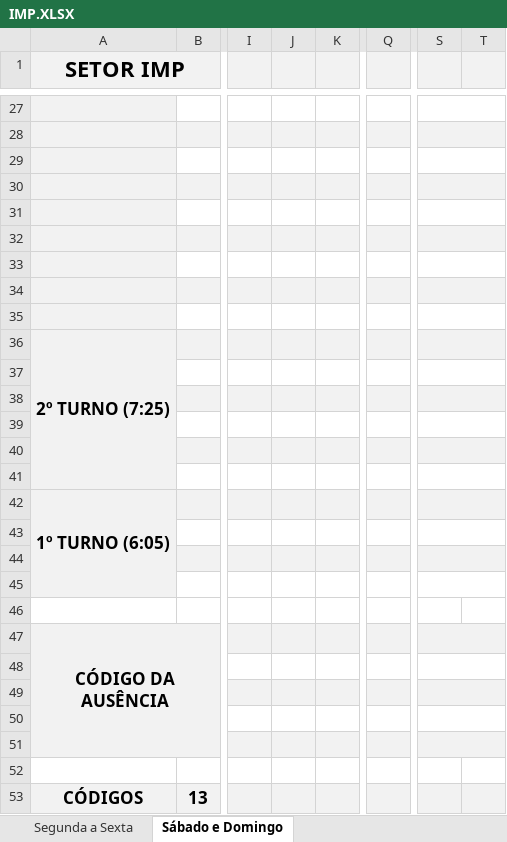
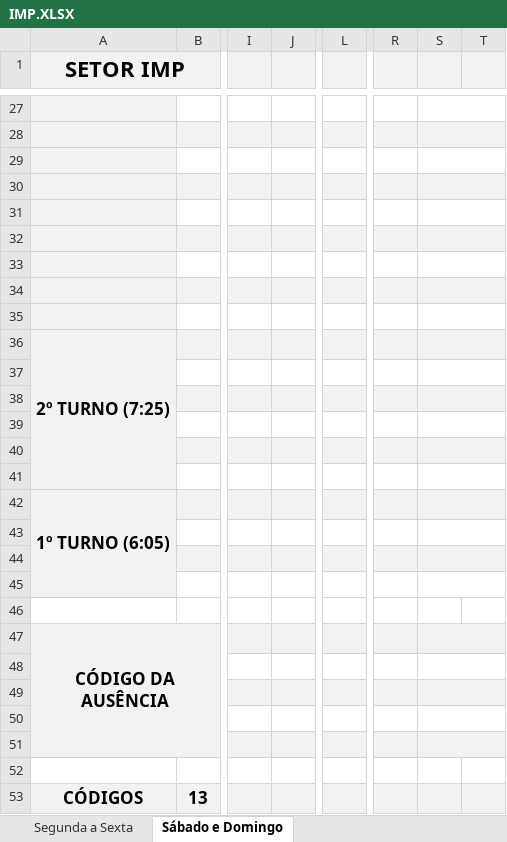
Before and after one commit to flipbit03/sisaprop, an Excel workbook: outputs/sisaprophelper#autoaprop/autoapropxlsx/IMP.XLSX, sheet Sábado e Domingo, drawn as a sheet; only a part is shown, gaps mark what is left out; values as stored, in another font and other column widths than the file's, no borders; removed rows and columns are numbered as before the commit, all else as after; the diff covers the shown part only; the diff names each change by its address in the sheet, - before the commit and + after, or states it on an @@ line.

```diff
--- a/outputs/sisaprophelper#autoaprop/autoapropxlsx/IMP.XLSX (sheet Sábado e Domingo)
+++ b/outputs/sisaprophelper#autoaprop/autoapropxlsx/IMP.XLSX (sheet Sábado e Domingo)
-column J, empty
+column L, empty
-column Q, empty
+column S, empty
-S27:T27 merged
-S28:T28 merged
-S29:T29 merged
-S30:T30 merged
-S31:T31 merged
-S32:T32 merged
-S33:T33 merged
-S34:T34 merged
-S35:T35 merged
-S36:T36 merged
-S37:T37 merged
-S38:T38 merged
-S39:T39 merged
-S40:T40 merged
-S41:T41 merged
-S42:T42 merged
-S43:T43 merged
-S44:T44 merged
-S45:T45 merged
-S47:T47 merged
-S48:T48 merged
-S49:T49 merged
-S50:T50 merged
-S51:T51 merged
```
Also changed, not shown: merged cells elsewhere in this sheet, sheet Segunda a Sexta, formulas that keep their value, outputs/sisaprophelper#autoaprop/autoapropxlsx/IMC.XLSX, 3 other files.
